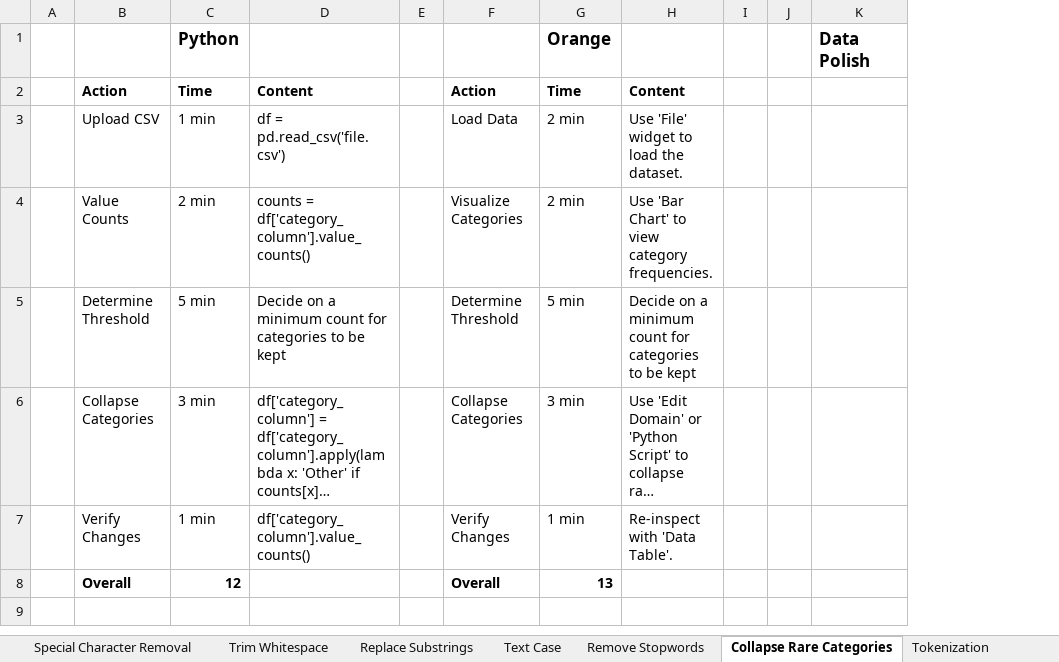
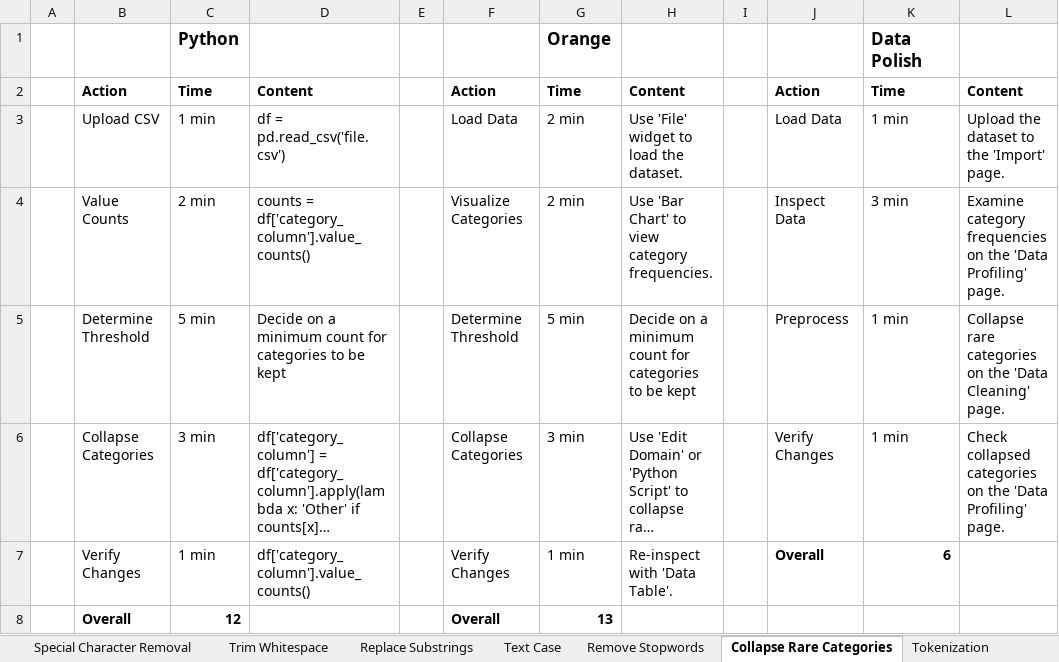
Before and after one commit to SeanMcCrossanTUD/TUD-Group-Project, an Excel workbook: Project supporting Artifacts/Evaluation/GOMS-Polish.xlsx, sheet Collapse Rare Categories, drawn as a sheet; long unchanged cells end in …; values as stored, in another font and other column widths than the file's, no borders; removed rows and columns are numbered as before the commit, all else as after; the diff names each change by its address in the sheet, - before the commit and + after, or states it on an @@ line.

Commit message:
added collapse rare category

```diff
--- a/Project supporting Artifacts/Evaluation/GOMS-Polish.xlsx (sheet Collapse Rare Categories)
+++ b/Project supporting Artifacts/Evaluation/GOMS-Polish.xlsx (sheet Collapse Rare Categories)
-column J, empty
+column J, rows 2-7: Action | Load Data | Inspect Data | Preprocess | Verify Changes | Overall
+column L, rows 2-6: Content | Upload the dataset to the 'Import' page. | Examine category frequencies on the 'Data Profiling' page. | Collapse rare categories on the 'Data Cleaning' page. | Check collapsed categories on the 'Data Profiling' page.
-K2: (empty)
+K2: Time
-K3: (empty)
+K3: 1 min
-K4: (empty)
+K4: 3 min
-K5:K6: (empty)
+K5:K6: 1 min
-K7: (empty)
+K7: 6
```
